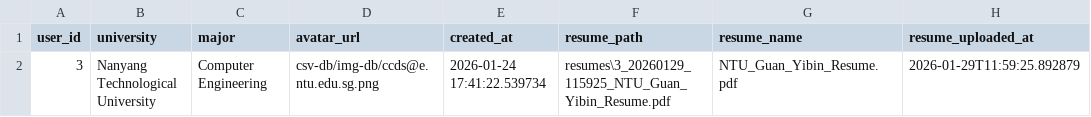
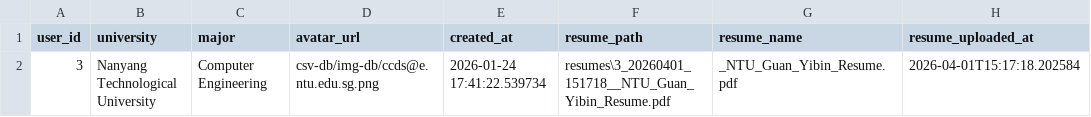
Before and after one commit to Zerius7733/TechFest-2026, a CSV file: csv-db/student_profiles.csv, drawn as a sheet.

```diff
--- a/csv-db/student_profiles.csv
+++ b/csv-db/student_profiles.csv
@@ -1,2 +1,2 @@
 user_id,university,major,avatar_url,created_at,resume_path,resume_name,resume_uploaded_at
-3,Nanyang Technological University,Computer Engineering,csv-db/img-db/ccds@e.ntu.edu.sg.png,2026-01-24 17:41:22.539734,resumes\3_20260129_115925_NTU_Guan_Yibin_Resume.pdf,NTU_Guan_Yibin_Resume.pdf,2026-01-29T11:59:25.892879
+3,Nanyang Technological University,Computer Engineering,csv-db/img-db/ccds@e.ntu.edu.sg.png,2026-01-24 17:41:22.539734,resumes\3_20260401_151718__NTU_Guan_Yibin_Resume.pdf,_NTU_Guan_Yibin_Resume.pdf,2026-04-01T15:17:18.202584
```
Also changed, not shown: csv-db/applications.csv, 9 other files.
